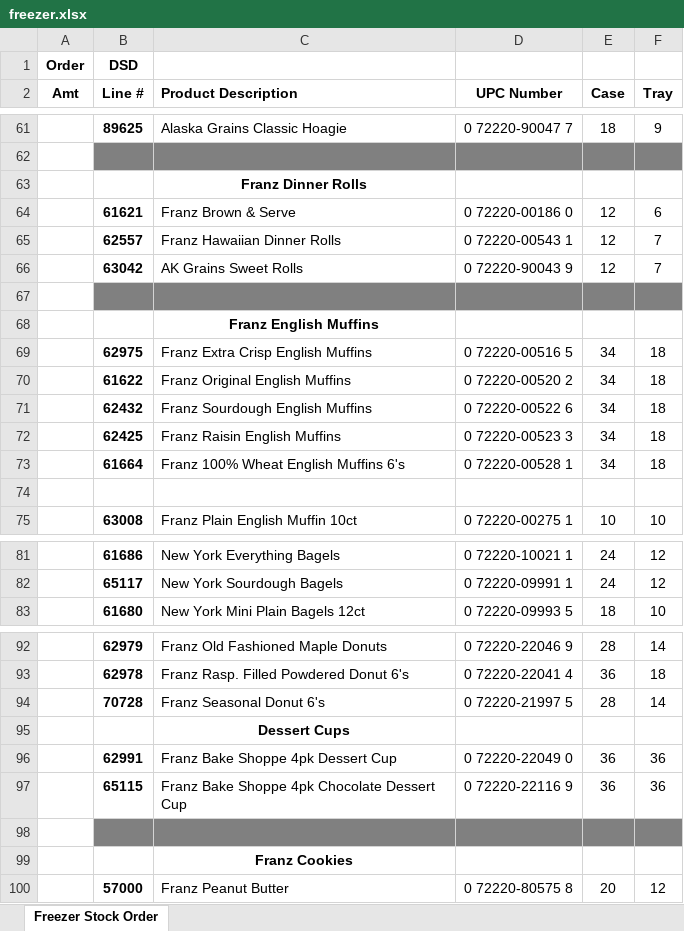
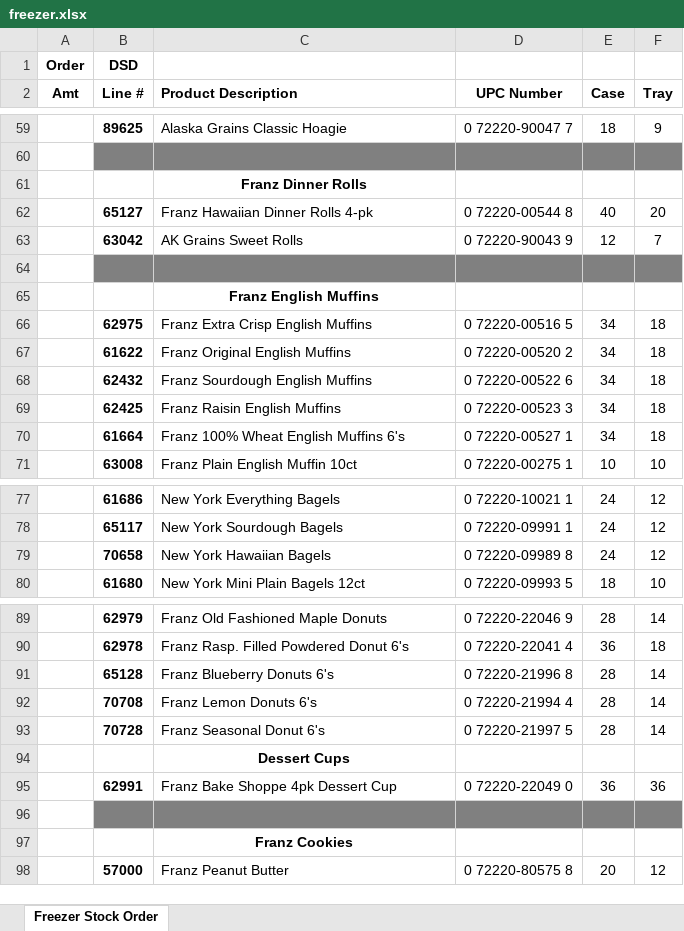
Before and after one commit to williamh890/FairbanksDistributors, an Excel workbook: excelParse/freezer.xlsx, sheet Freezer Stock Order, drawn as a sheet; only a part is shown, gaps mark what is left out; values as stored, in another font and other column widths than the file's, no borders; removed rows and columns are numbered as before the commit, all else as after; the diff covers the shown part only; the diff names each change by its address in the sheet, - before the commit and + after, or states it on an @@ line.

```diff
--- a/excelParse/freezer.xlsx (sheet Freezer Stock Order)
+++ b/excelParse/freezer.xlsx (sheet Freezer Stock Order)
-row 64:  | 61621 | Franz Brown & Serve | 0 72220-00186 0 | 12 | 6
-row 65:  | 62557 | Franz Hawaiian Dinner Rolls | 0 72220-00543 1 | 12 | 7
+row 62:  | 65127 | Franz Hawaiian Dinner Rolls 4-pk | 0 72220-00544 8 | 40 | 20
-D70 (UPC Number): 0 72220-00528 1
+D70 (UPC Number): 0 72220-00527 1
-row 74: (empty)
+row 79:  | 70658 | New York Hawaiian Bagels | 0 72220-09989 8 | 24 | 12
+row 91:  | 65128 | Franz Blueberry Donuts 6's | 0 72220-21996 8 | 28 | 14
+row 92:  | 70708 | Franz Lemon Donuts 6's | 0 72220-21994 4 | 28 | 14
-row 97:  | 65115 | Franz Bake Shoppe 4pk Chocolate Dessert Cup | 0 72220-22116 9 | 36 | 36
```
Also changed, not shown: 9 added rows, 10 removed rows, 29 edited cells and cell formats elsewhere in this sheet, hidden cells, excelParse/bread.xlsx, 3 other files.
